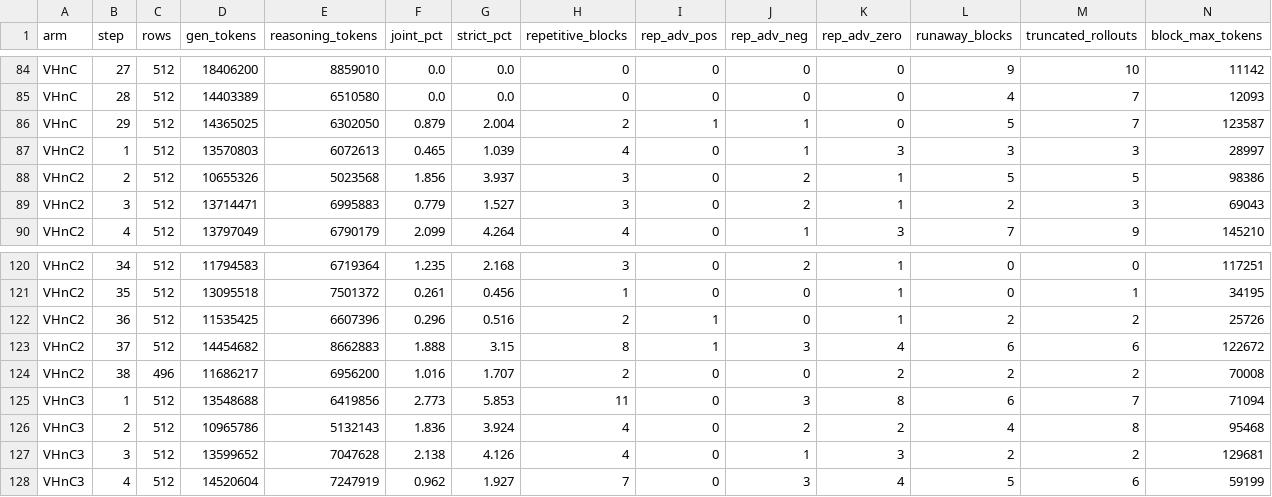
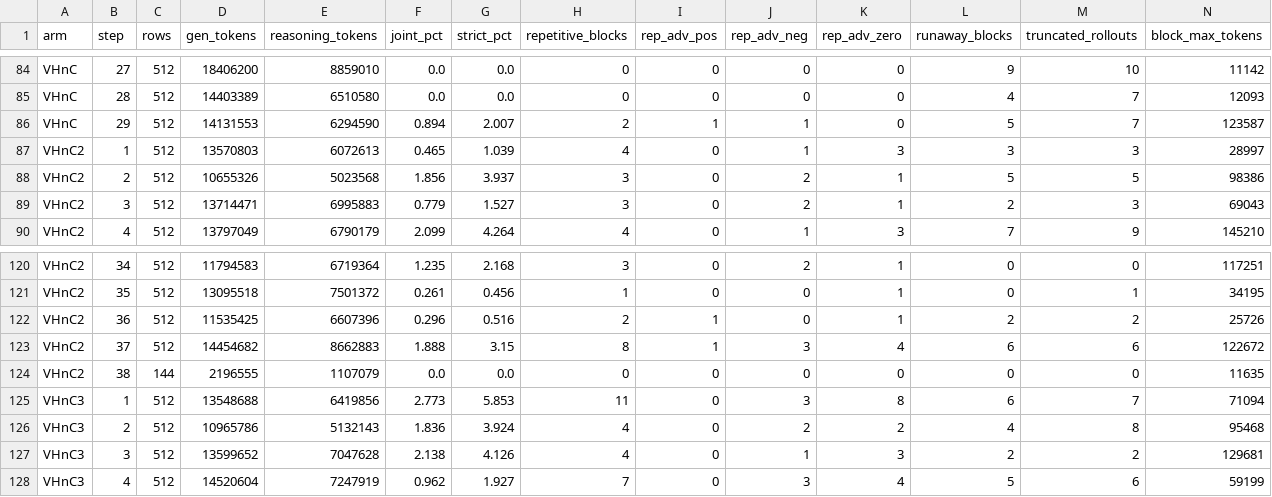
Before and after one commit to ArEsKay3/RL, a CSV file: analysis/loopfeedback_hsg/hsg_loopshare.csv, drawn as a sheet; only a part is shown, gaps mark what is left out.

```diff
--- a/analysis/loopfeedback_hsg/hsg_loopshare.csv
+++ b/analysis/loopfeedback_hsg/hsg_loopshare.csv
@@ -85,3 +85,3 @@ VHnC,27,512,18406200,8859010,0.0,0.0,0,0,0,0,9,10,11142
 VHnC,28,512,14403389,6510580,0.0,0.0,0,0,0,0,4,7,12093
-VHnC,29,512,14365025,6302050,0.879,2.004,2,1,1,0,5,7,123587
+VHnC,29,512,14131553,6294590,0.894,2.007,2,1,1,0,5,7,123587
 VHnC2,1,512,13570803,6072613,0.465,1.039,4,0,1,3,3,3,28997
@@ -123,3 +123,3 @@ VHnC2,36,512,11535425,6607396,0.296,0.516,2,1,0,1,2,2,25726
 VHnC2,37,512,14454682,8662883,1.888,3.15,8,1,3,4,6,6,122672
-VHnC2,38,496,11686217,6956200,1.016,1.707,2,0,0,2,2,2,70008
+VHnC2,38,144,2196555,1107079,0.0,0.0,0,0,0,0,0,0,11635
 VHnC3,1,512,13548688,6419856,2.773,5.853,11,0,3,8,6,7,71094
```
Also changed, not shown: 5 other files.
